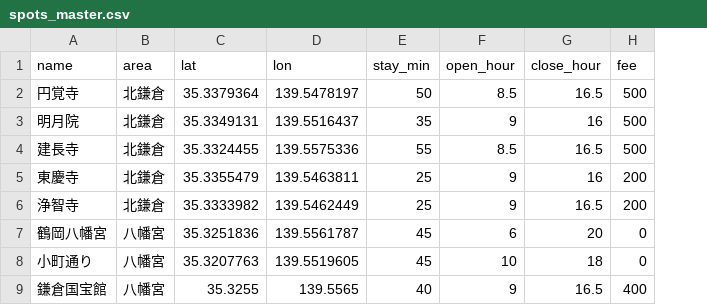
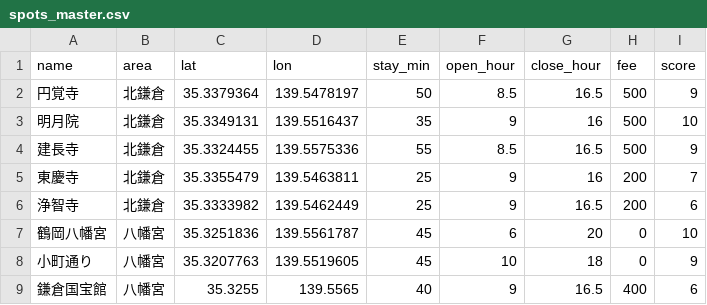
Before and after one commit to Soma2028/kanagawa-route, a CSV file: spots_master.csv, drawn as a sheet; only a part is shown; the diff names each change by its address in the sheet, - before the commit and + after, or states it on an @@ line.

```diff
--- a/spots_master.csv
+++ b/spots_master.csv
+column I (score), rows 2-9: 9 | 10 | 9 | 7 | 6 | 10 | 9 | 6
```
Also changed, not shown: 2 other files.
